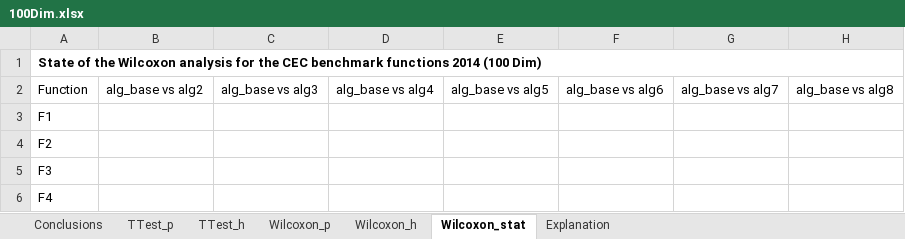
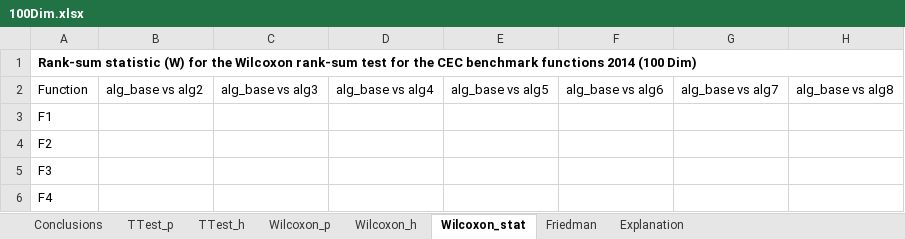
Before and after one commit to SMMH1999/Base-Optimization-Framework, an Excel workbook: src/results_template/CEC2014/100Dim.xlsx, sheet Wilcoxon_stat, drawn as a sheet; only a part is shown; values as stored, in another font and other column widths than the file's, no borders; the diff names each change by its address in the sheet, - before the commit and + after, or states it on an @@ line.

Commit message:
Update v0.12.0
Adding Friedman test, improve results template

```diff
--- a/src/results_template/CEC2014/100Dim.xlsx (sheet Wilcoxon_stat)
+++ b/src/results_template/CEC2014/100Dim.xlsx (sheet Wilcoxon_stat)
+sheet tab: Friedman
-A1: State of the Wilcoxon analysis for the…
+A1: Rank-sum statistic (W) for the Wilcoxon rank-sum test for the…
```
Also changed, not shown: sheet Conclusions, sheet Explanation, sheet Wilcoxon_p, sheet TTest_p, sheet Wilcoxon_h, sheet TTest_h, src/results_template/CEC2014/10Dim.xlsx, src/results_template/CEC2014/30Dim.xlsx, 21 other files.
